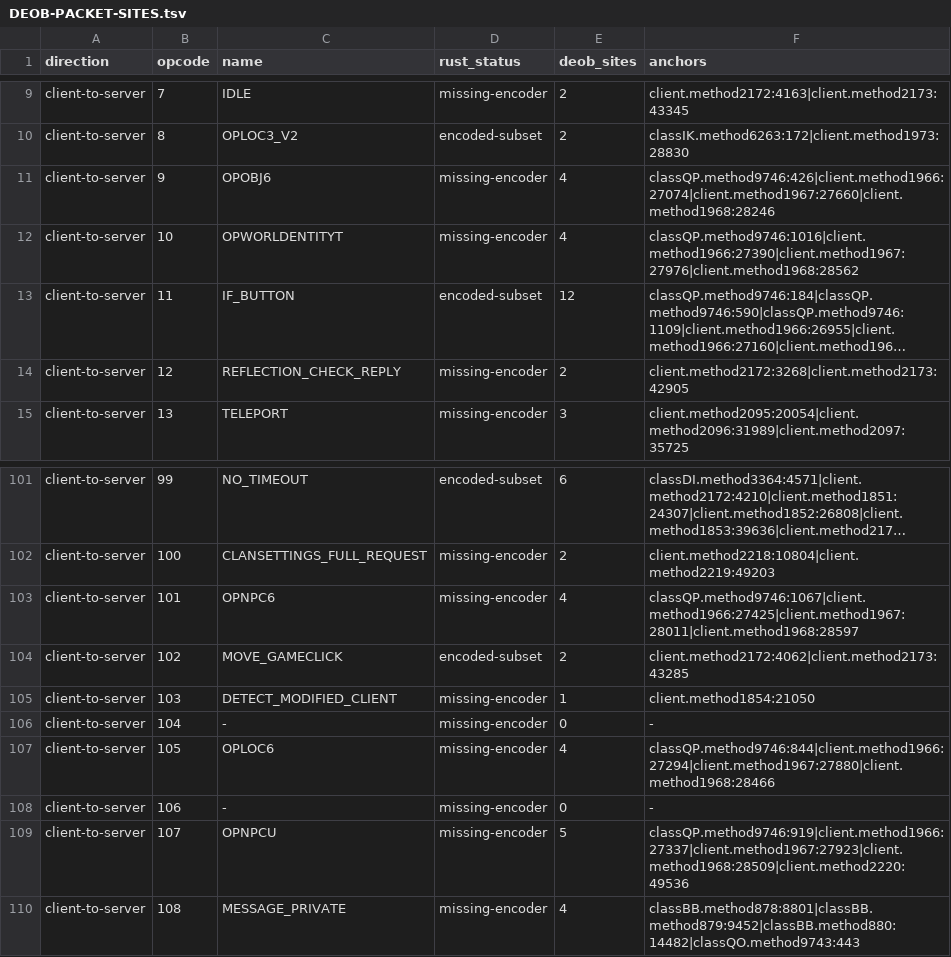
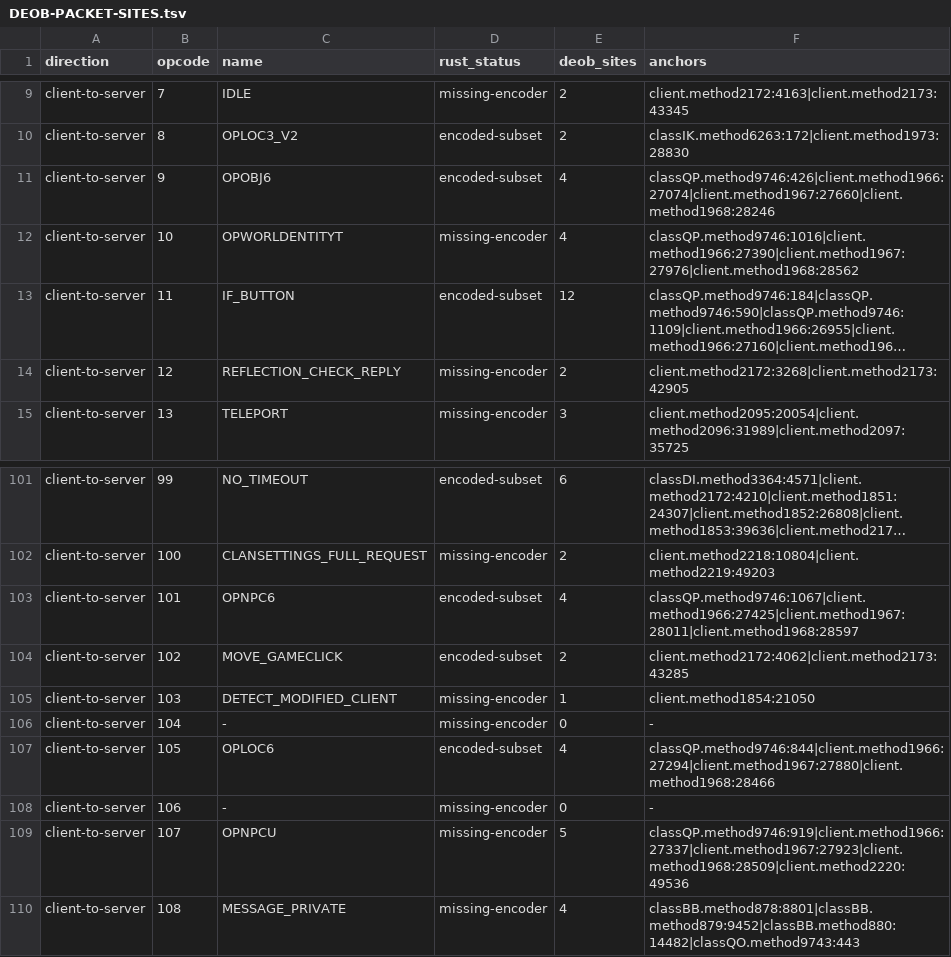
Before and after one commit to Neosback/rustclient, a TSV file: docs/reference/rs240-port/DEOB-PACKET-SITES.tsv, drawn as a sheet; only a part is shown, gaps mark what is left out; long unchanged cells end in …; the diff names each change by its address in the sheet, - before the commit and + after, or states it on an @@ line.

```diff
--- a/docs/reference/rs240-port/DEOB-PACKET-SITES.tsv
+++ b/docs/reference/rs240-port/DEOB-PACKET-SITES.tsv
-D11 (rust_status): missing-encoder
+D11 (rust_status): encoded-subset
-D103 (rust_status): missing-encoder
+D103 (rust_status): encoded-subset
-D107 (rust_status): missing-encoder
+D107 (rust_status): encoded-subset
```
Also changed, not shown: docs/plan/PARITY-DEVIATIONS.tsv, docs/reference/rs240-port/PACKET-COVERAGE.tsv, 7 other files.
